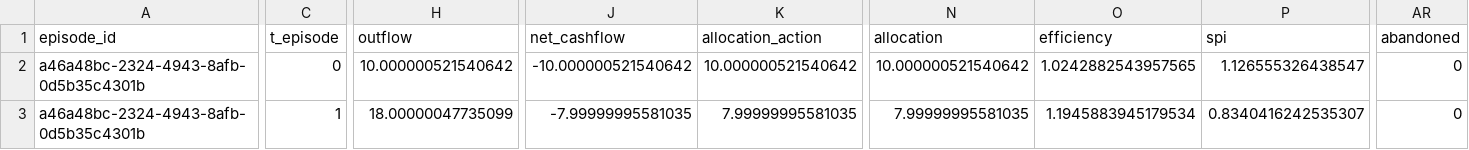
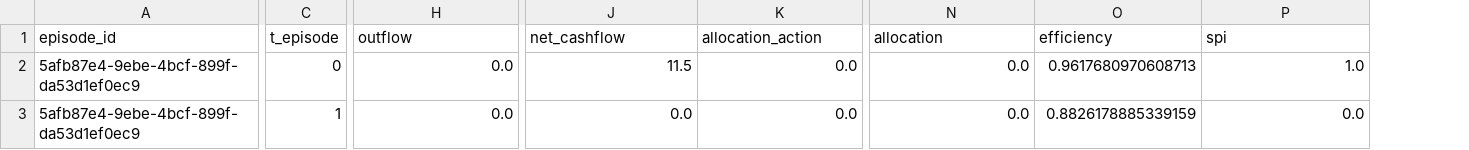
Before and after one commit to UDynamic/PPO-project-portfolio-budgeting-AI-agent, a CSV file: src/db/exports/projects_status.csv, drawn as a sheet; only a part is shown, gaps mark what is left out; the diff covers the shown part only; the diff names each change by its address in the sheet, - before the commit and + after, or states it on an @@ line.

```diff
--- a/src/db/exports/projects_status.csv
+++ b/src/db/exports/projects_status.csv
-column AR (abandoned), rows 2-3: 0 | 0
-A2:A3 (episode_id): a46a48bc-2324-4943-8afb-0d5b35c4301b
+A2:A3 (episode_id): 5afb87e4-9ebe-4bcf-899f-da53d1ef0ec9
-H2 (outflow): 10.000000521540642
+H2 (outflow): 0.0
-J2 (net_cashflow): -10.000000521540642
+J2 (net_cashflow): 11.5
-K2 (allocation_action): 10.000000521540642
+K2 (allocation_action): 0.0
-N2 (allocation): 10.000000521540642
+N2 (allocation): 0.0
-O2 (efficiency): 1.0242882543957565
+O2 (efficiency): 0.9617680970608713
-P2 (spi): 1.126555326438547
+P2 (spi): 1.0
-H3 (outflow): 18.00000047735099
+H3 (outflow): 0.0
-J3 (net_cashflow): -7.99999995581035
+J3 (net_cashflow): 0.0
-K3 (allocation_action): 7.99999995581035
+K3 (allocation_action): 0.0
-N3 (allocation): 7.99999995581035
+N3 (allocation): 0.0
-O3 (efficiency): 1.1945883945179534
+O3 (efficiency): 0.8826178885339159
-P3 (spi): 0.8340416242535307
+P3 (spi): 0.0
```
Also changed, not shown: 130 edited cells elsewhere in this file, src/db/exports/environment_config.csv, src/db/exports/milestones_profile.csv, 8 other files.
